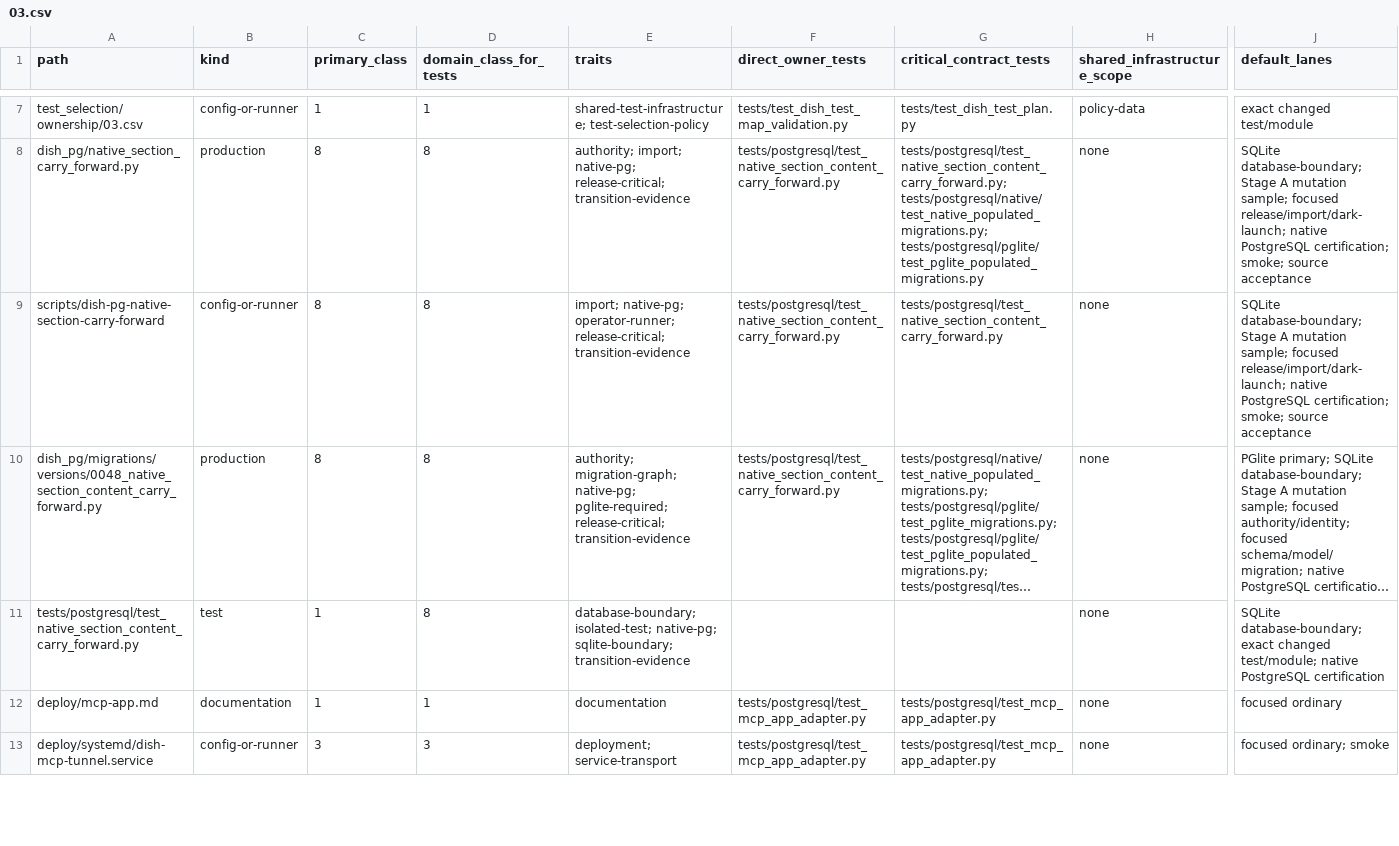
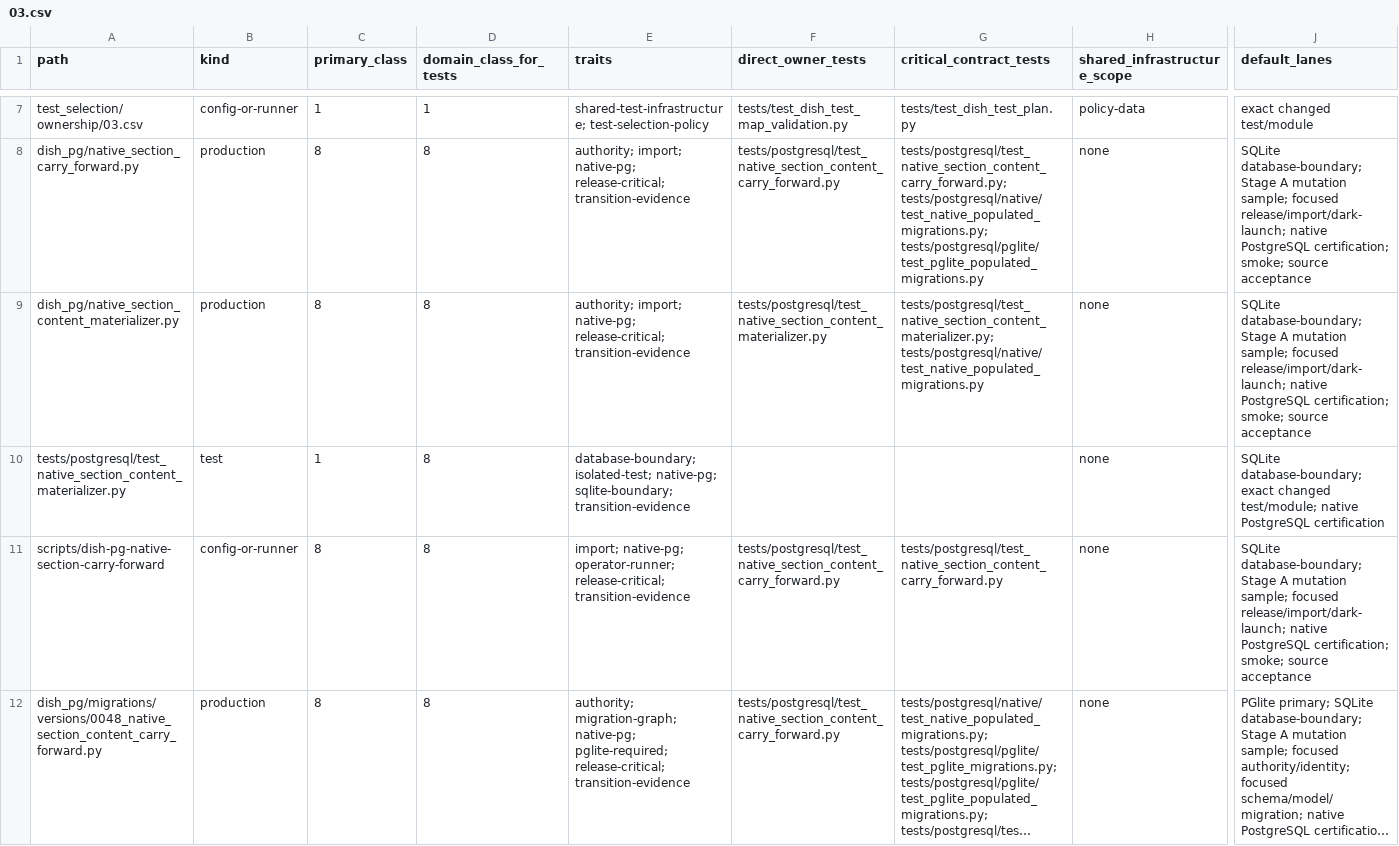
Before and after one commit to marcogallotta/ai-tools, a CSV file: dish/test_selection/ownership/03.csv, drawn as a sheet; only a part is shown, gaps mark what is left out; the shorter side is filled out with more unchanged rows; long unchanged cells end in …; rows hold the shown columns only; the diff names each change by its address in the sheet, - before the commit and + after, or states it on an @@ line.

Commit message:
Prepare staged native Section content activation

```diff
--- a/dish/test_selection/ownership/03.csv
+++ b/dish/test_selection/ownership/03.csv
+row 9: dish_pg/native_section_content_materializer.py | production | 8 | 8 | authority; import; native-pg; release-critical; transition-evidence | tests/postgresql/test_native_section_content_materializer.py | tests/postgresql/test_native_section_content_materializer.py; tests/postgresql/native/test_native_populated_migrations.py | none | SQLite database-boundary; Stage A mutation sample; focused release/import/dark-launch; native PostgreSQL certification; smoke; source acceptance
+row 10: tests/postgresql/test_native_section_content_materializer.py | test | 1 | 8 | database-boundary; isolated-test; native-pg; sqlite-boundary; transition-evidence |  |  | none | SQLite database-boundary; exact changed test/module; native PostgreSQL certification
```
Also changed, not shown: 2 other files.
